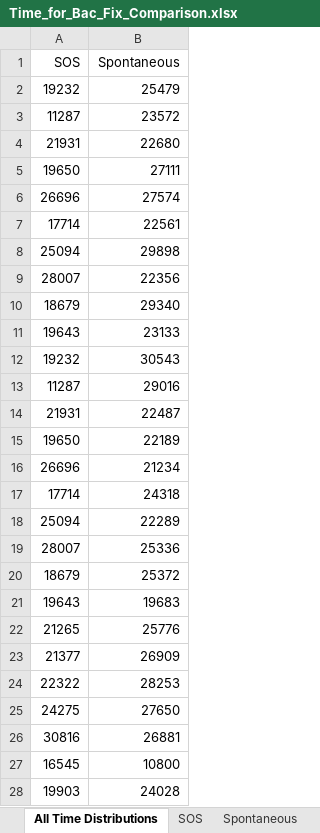
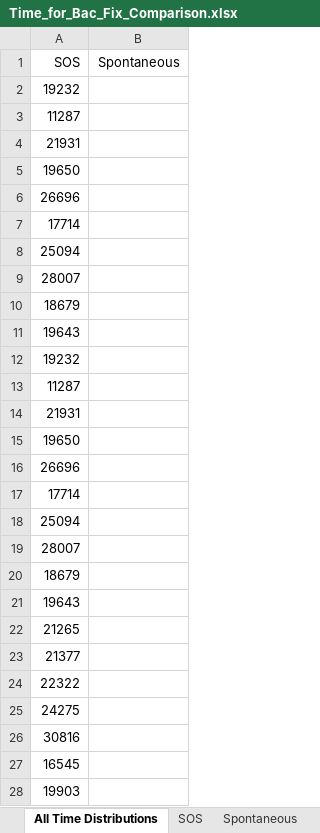
Before and after one commit to Frood-for-Thought/Bac_Evol_SSA, an Excel workbook: Experiment 3 - SOS vs Random Mutation/Time_for_Bac_Fix_Comparison.xlsx, sheet All Time Distributions, drawn as a sheet; only a part is shown; values as stored, in another font and other column widths than the file's, no borders; the diff covers the shown part only; the diff names each change by its address in the sheet, - before the commit and + after, or states it on an @@ line.

Commit message:
Update Time_for_Bac_Fix_Comparison.xlsx

```diff
--- a/Experiment 3 - SOS vs Random Mutation/Time_for_Bac_Fix_Comparison.xlsx (sheet All Time Distributions)
+++ b/Experiment 3 - SOS vs Random Mutation/Time_for_Bac_Fix_Comparison.xlsx (sheet All Time Distributions)
-B2 (Spontaneous): 25479
+B2 (Spontaneous): (empty)
-B3 (Spontaneous): 23572
+B3 (Spontaneous): (empty)
-B4 (Spontaneous): 22680
+B4 (Spontaneous): (empty)
-B5 (Spontaneous): 27111
+B5 (Spontaneous): (empty)
-B6 (Spontaneous): 27574
+B6 (Spontaneous): (empty)
-B7 (Spontaneous): 22561
+B7 (Spontaneous): (empty)
-B8 (Spontaneous): 29898
+B8 (Spontaneous): (empty)
-B9 (Spontaneous): 22356
+B9 (Spontaneous): (empty)
-B10 (Spontaneous): 29340
+B10 (Spontaneous): (empty)
-B11 (Spontaneous): 23133
+B11 (Spontaneous): (empty)
-B12 (Spontaneous): 30543
+B12 (Spontaneous): (empty)
-B13 (Spontaneous): 29016
+B13 (Spontaneous): (empty)
-B14 (Spontaneous): 22487
+B14 (Spontaneous): (empty)
-B15 (Spontaneous): 22189
+B15 (Spontaneous): (empty)
-B16 (Spontaneous): 21234
+B16 (Spontaneous): (empty)
-B17 (Spontaneous): 24318
+B17 (Spontaneous): (empty)
-B18 (Spontaneous): 22289
+B18 (Spontaneous): (empty)
-B19 (Spontaneous): 25336
+B19 (Spontaneous): (empty)
-B20 (Spontaneous): 25372
+B20 (Spontaneous): (empty)
-B21 (Spontaneous): 19683
+B21 (Spontaneous): (empty)
-B22 (Spontaneous): 25776
+B22 (Spontaneous): (empty)
-B23 (Spontaneous): 26909
+B23 (Spontaneous): (empty)
-B24 (Spontaneous): 28253
+B24 (Spontaneous): (empty)
-B25 (Spontaneous): 27650
+B25 (Spontaneous): (empty)
-B26 (Spontaneous): 26881
+B26 (Spontaneous): (empty)
-B27 (Spontaneous): 10800
+B27 (Spontaneous): (empty)
-B28 (Spontaneous): 24028
+B28 (Spontaneous): (empty)
```
Also changed, not shown: 73 edited cells elsewhere in this sheet, sheet Spontaneous.
